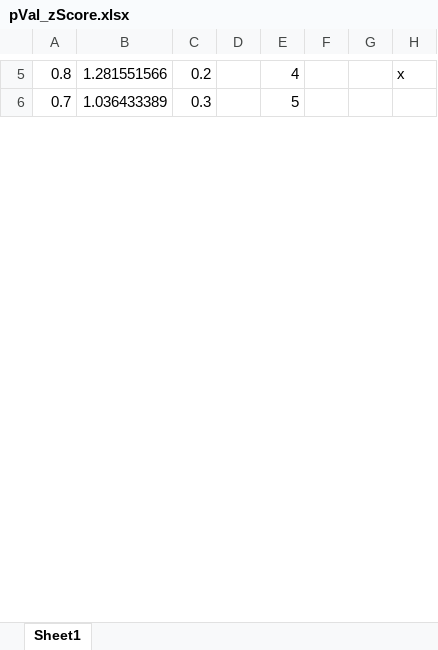
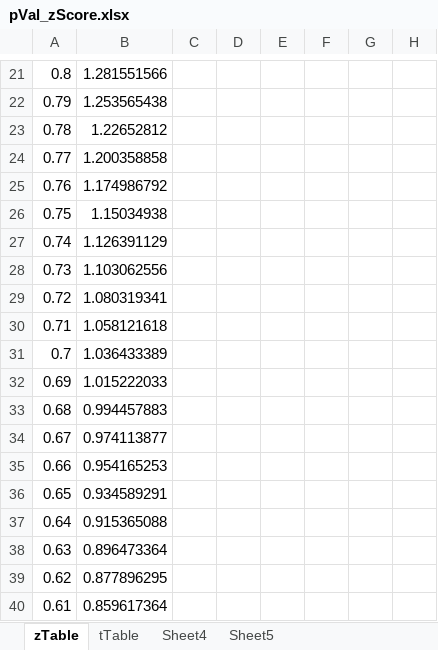
Before and after one commit to ProfessorAmanda/econsimulations, an Excel workbook: pVal_zScore.xlsx, sheet zTable, drawn as a sheet; only a part is shown, gaps mark what is left out; values as stored, in another font and other column widths than the file's, no borders; addresses are those after the commit; the diff covers the shown part only; the diff names each change by its address in the sheet, - before the commit and + after, or states it on an @@ line.

```diff
--- a/pVal_zScore.xlsx (sheet zTable)
+++ b/pVal_zScore.xlsx (sheet zTable)
-sheet tab: Sheet1
+sheet tab: zTable
+sheet tab: tTable
+sheet tab: Sheet4
+sheet tab: Sheet5
-C21: 0.2
+C21: (empty)
-E21: 4
+E21: (empty)
-H21: x
+H21: (empty)
+row 22: 0.79 | 1.253565438
+row 23: 0.78 | 1.22652812
+row 24: 0.77 | 1.200358858
+row 25: 0.76 | 1.174986792
+row 26: 0.75 | 1.15034938
+row 27: 0.74 | 1.126391129
+row 28: 0.73 | 1.103062556
+row 29: 0.72 | 1.080319341
+row 30: 0.71 | 1.058121618
-C31: 0.3
+C31: (empty)
-E31: 5
+E31: (empty)
+row 32: 0.69 | 1.015222033
+row 33: 0.68 | 0.994457883
+row 34: 0.67 | 0.974113877
+row 35: 0.66 | 0.954165253
+row 36: 0.65 | 0.934589291
+row 37: 0.64 | 0.915365088
+row 38: 0.63 | 0.896473364
+row 39: 0.62 | 0.877896295
+row 40: 0.61 | 0.859617364
```
Also changed, not shown: 70 added rows and 23 edited cells elsewhere in this sheet, formulas that keep their value, 8 other files.
